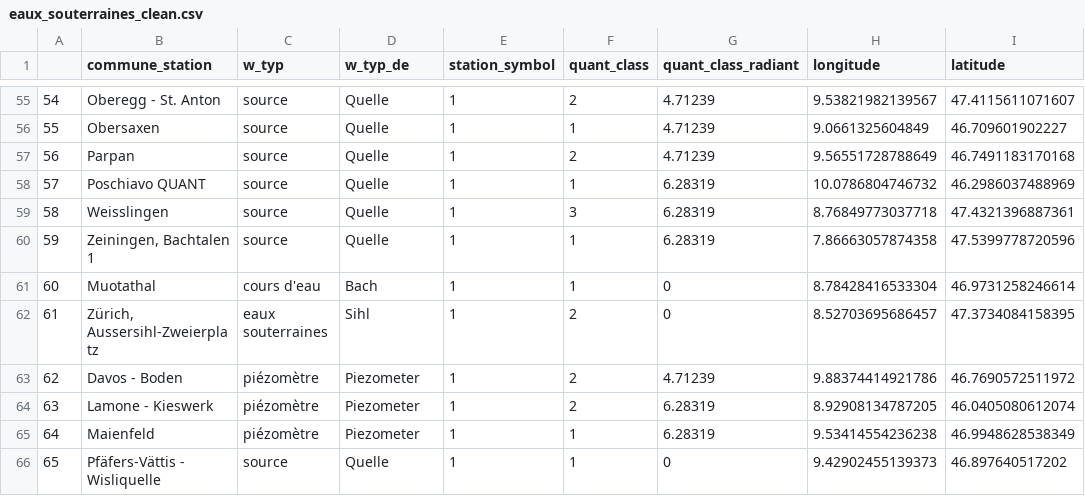
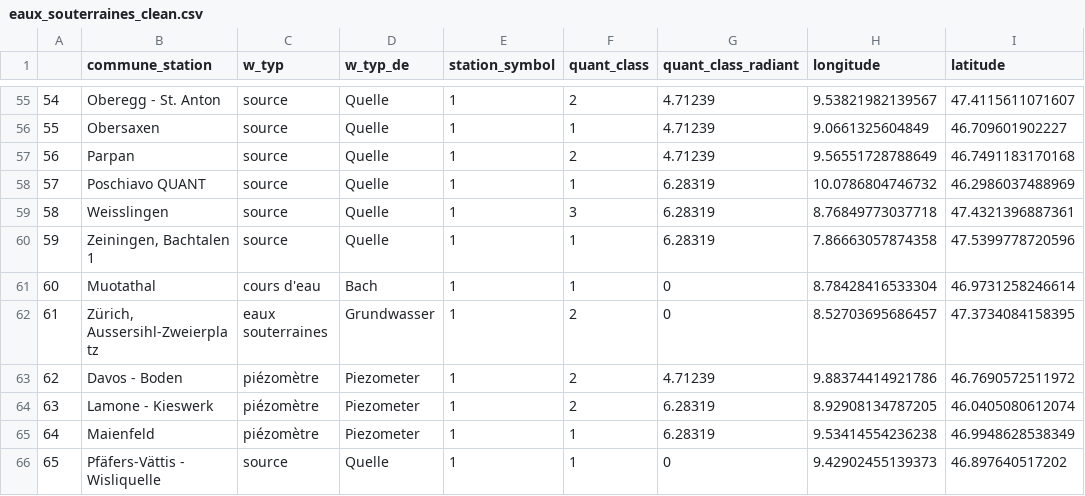
Before and after one commit to vey83/meteo, a CSV file: secheresse/eaux_souterraines_clean.csv, drawn as a sheet; only a part is shown, gaps mark what is left out; the diff names each change by its address in the sheet, - before the commit and + after, or states it on an @@ line.

Commit message:
Update eaux_souterraines_clean.csv
Grundwasser

```diff
--- a/secheresse/eaux_souterraines_clean.csv
+++ b/secheresse/eaux_souterraines_clean.csv
-D62 (w_typ_de): Sihl
+D62 (w_typ_de): Grundwasser
```
